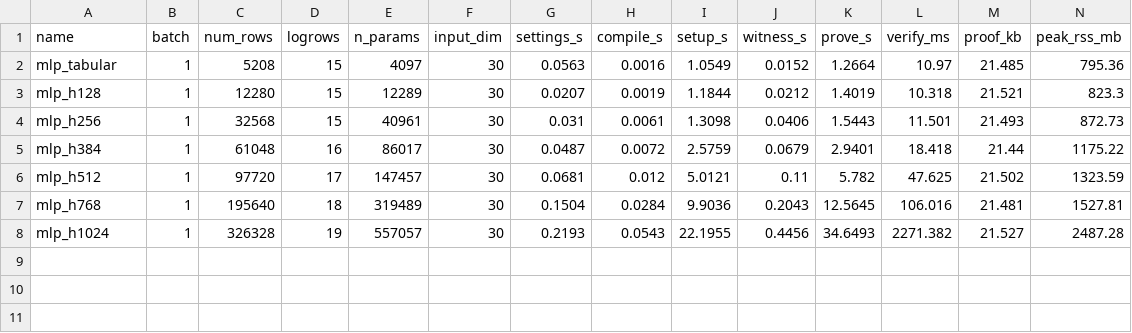
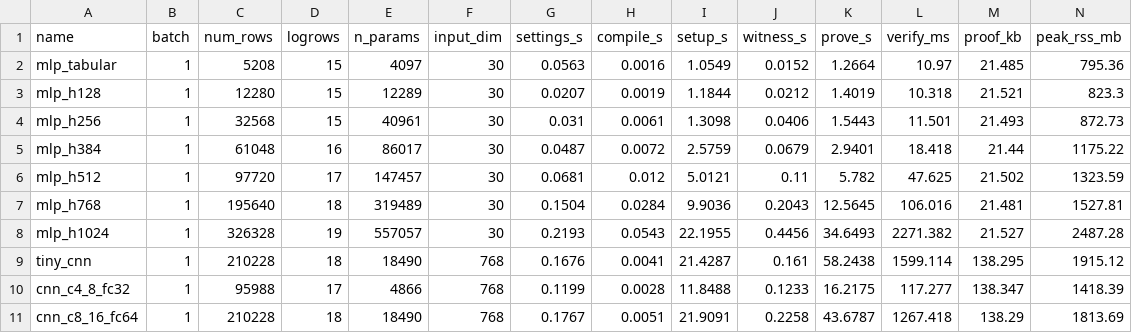
Before and after one commit to tanaymitra54/zKML, a CSV file: results/zk_scaling.csv, drawn as a sheet; only a part is shown; rows hold the shown columns only; the diff names each change by its address in the sheet, - before the commit and + after, or states it on an @@ line.

Commit message:
experiments: extended realistic sweep to 326,328 rows
10 configurations (MLP widths 64-1024, two CNNs), peak RSS up to 2.5 GB.
Verification asymmetry collapses from 190x to 15x at 326k rows.
Table of measurements consumed by the Elsevier manuscript section 9.9.

```diff
--- a/results/zk_scaling.csv
+++ b/results/zk_scaling.csv
+row 9: tiny_cnn | 1 | 210228 | 18 | 18490 | 768 | 0.1676 | 0.0041 | 21.4287 | 0.161 | 58.2438 | 1599.114 | 138.295 | 1915.12
+row 10: cnn_c4_8_fc32 | 1 | 95988 | 17 | 4866 | 768 | 0.1199 | 0.0028 | 11.8488 | 0.1233 | 16.2175 | 117.277 | 138.347 | 1418.39
+row 11: cnn_c8_16_fc64 | 1 | 210228 | 18 | 18490 | 768 | 0.1767 | 0.0051 | 21.9091 | 0.2258 | 43.6787 | 1267.418 | 138.29 | 1813.69
```
